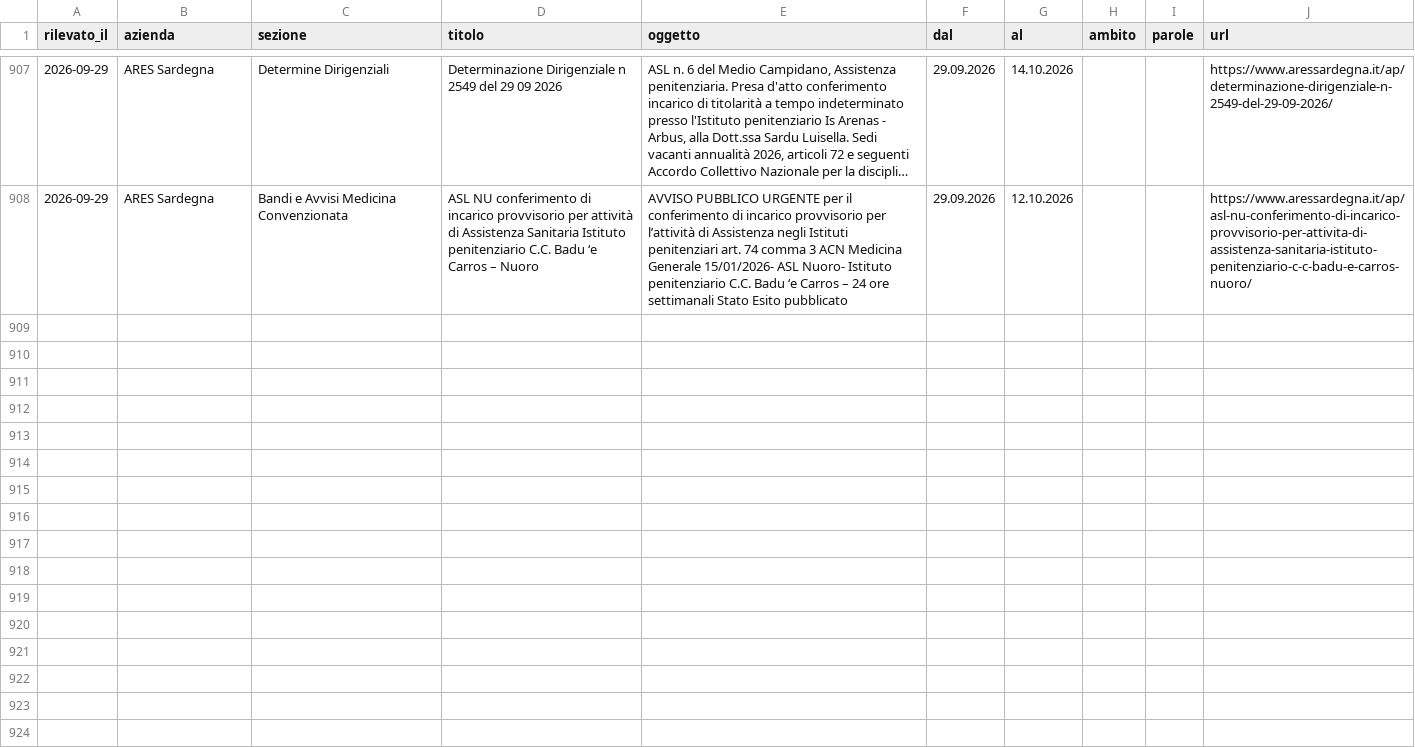
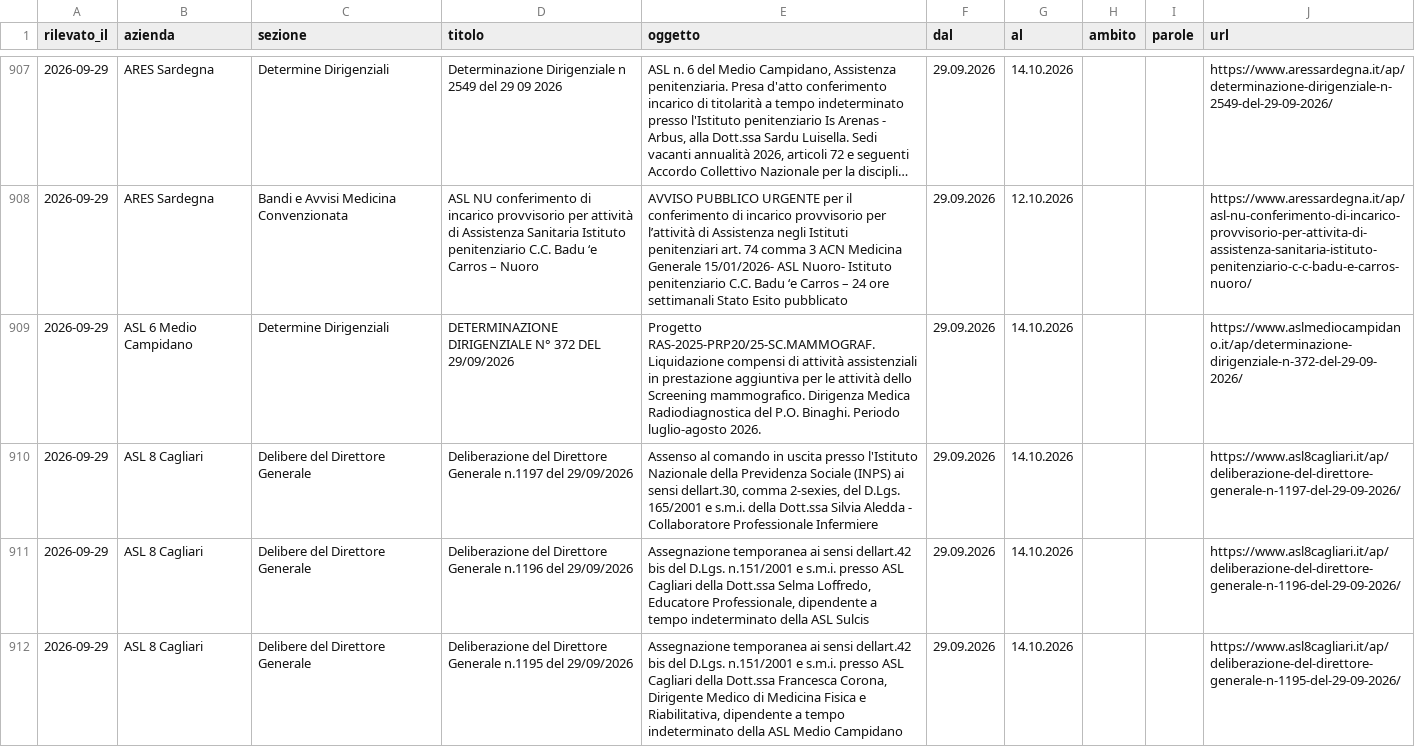
Before and after one commit to Sirraf88/monitorAlbo, a CSV file: archivio_atti.csv, drawn as a sheet; only a part is shown, gaps mark what is left out; long unchanged cells end in …; the diff covers the shown part only; the diff names each change by its address in the sheet, - before the commit and + after, or states it on an @@ line.

```diff
--- a/archivio_atti.csv
+++ b/archivio_atti.csv
+row 909: 2026-09-29 | ASL 6 Medio Campidano | Determine Dirigenziali | DETERMINAZIONE DIRIGENZIALE N° 372 DEL 29/09/2026 | Progetto RAS-2025-PRP20/25-SC.MAMMOGRAF. Liquidazione compensi di attività assistenziali in prestazione aggiuntiva per le attività dello Screening mammografico. Dirigenza Medica Radiodiagnostica del P.O. Binaghi. Periodo luglio-agosto 2026. | 29.09.2026 | 14.10.2026 |  |  | https://www.aslmediocampidano.it/ap/determinazione-dirigenziale-n-372-del-29-09-2026/
+row 910: 2026-09-29 | ASL 8 Cagliari | Delibere del Direttore Generale | Deliberazione del Direttore Generale n.1197 del 29/09/2026 | Assenso al comando in uscita presso l'Istituto Nazionale della Previdenza Sociale (INPS) ai sensi dellart.30, comma 2-sexies, del D.Lgs. 165/2001 e s.m.i. della Dott.ssa Silvia Aledda - Collaboratore Professionale Infermiere | 29.09.2026 | 14.10.2026 |  |  | https://www.asl8cagliari.it/ap/deliberazione-del-direttore-generale-n-1197-del-29-09-2026/
+row 911: 2026-09-29 | ASL 8 Cagliari | Delibere del Direttore Generale | Deliberazione del Direttore Generale n.1196 del 29/09/2026 | Assegnazione temporanea ai sensi dellart.42 bis del D.Lgs. n.151/2001 e s.m.i. presso ASL Cagliari della Dott.ssa Selma Loffredo, Educatore Professionale, dipendente a tempo indeterminato della ASL Sulcis | 29.09.2026 | 14.10.2026 |  |  | https://www.asl8cagliari.it/ap/deliberazione-del-direttore-generale-n-1196-del-29-09-2026/
+row 912: 2026-09-29 | ASL 8 Cagliari | Delibere del Direttore Generale | Deliberazione del Direttore Generale n.1195 del 29/09/2026 | Assegnazione temporanea ai sensi dellart.42 bis del D.Lgs. n.151/2001 e s.m.i. presso ASL Cagliari della Dott.ssa Francesca Corona, Dirigente Medico di Medicina Fisica e Riabilitativa, dipendente a tempo indeterminato della ASL Medio Campidano | 29.09.2026 | 14.10.2026 |  |  | https://www.asl8cagliari.it/ap/deliberazione-del-direttore-generale-n-1195-del-29-09-2026/
```
Also changed, not shown: 3 added rows elsewhere in this file, 2 other files.
